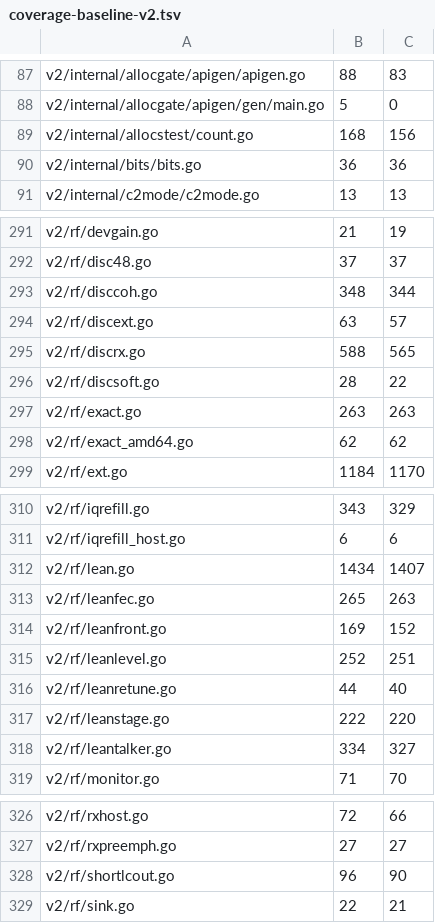
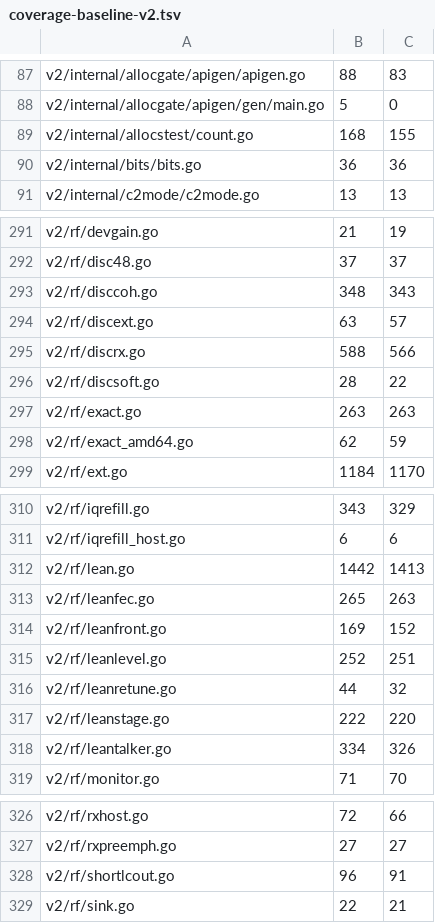
Before and after one commit to USA-RedDragon/dmrgo, a TSV file: .github/coverage-baseline-v2.tsv, drawn as a sheet; only a part is shown, gaps mark what is left out.

```diff
--- a/.github/coverage-baseline-v2.tsv
+++ b/.github/coverage-baseline-v2.tsv
@@ -88,3 +88,3 @@ v2/internal/allocgate/apigen/apigen.go	88	83
 v2/internal/allocgate/apigen/gen/main.go	5	0
-v2/internal/allocstest/count.go	168	156
+v2/internal/allocstest/count.go	168	155
 v2/internal/bits/bits.go	36	36
@@ -292,8 +292,8 @@ v2/rf/devgain.go	21	19
 v2/rf/disc48.go	37	37
-v2/rf/disccoh.go	348	344
+v2/rf/disccoh.go	348	343
 v2/rf/discext.go	63	57
-v2/rf/discrx.go	588	565
+v2/rf/discrx.go	588	566
 v2/rf/discsoft.go	28	22
 v2/rf/exact.go	263	263
-v2/rf/exact_amd64.go	62	62
+v2/rf/exact_amd64.go	62	59
 v2/rf/ext.go	1184	1170
@@ -311,3 +311,3 @@ v2/rf/iqrefill.go	343	329
 v2/rf/iqrefill_host.go	6	6
-v2/rf/lean.go	1434	1407
+v2/rf/lean.go	1442	1413
 v2/rf/leanfec.go	265	263
@@ -315,5 +315,5 @@ v2/rf/leanfront.go	169	152
 v2/rf/leanlevel.go	252	251
-v2/rf/leanretune.go	44	40
+v2/rf/leanretune.go	44	32
 v2/rf/leanstage.go	222	220
-v2/rf/leantalker.go	334	327
+v2/rf/leantalker.go	334	326
 v2/rf/monitor.go	71	70
@@ -327,3 +327,3 @@ v2/rf/rxhost.go	72	66
 v2/rf/rxpreemph.go	27	27
-v2/rf/shortlcout.go	96	90
+v2/rf/shortlcout.go	96	91
 v2/rf/sink.go	22	21
```
Also changed, not shown: 1 other file.
